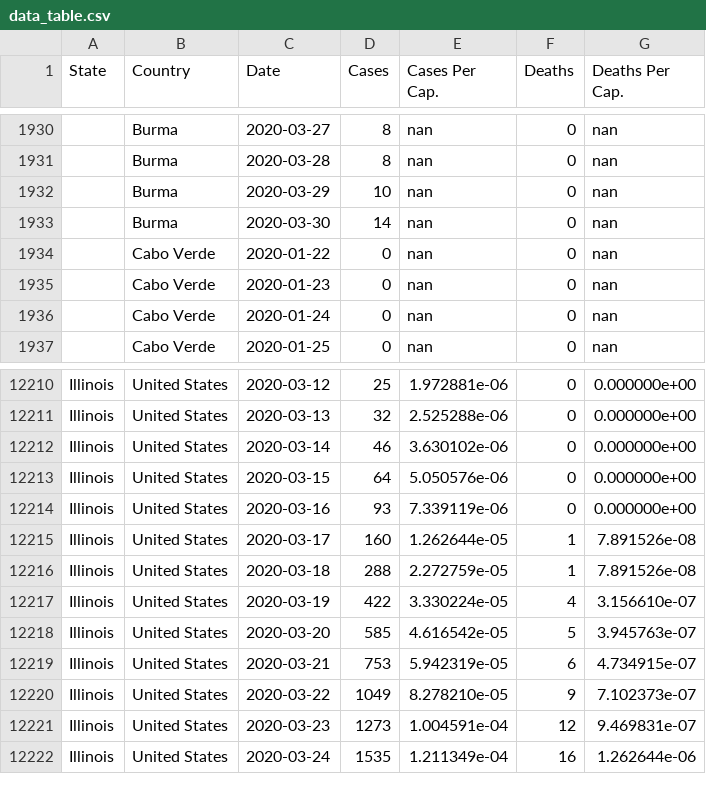
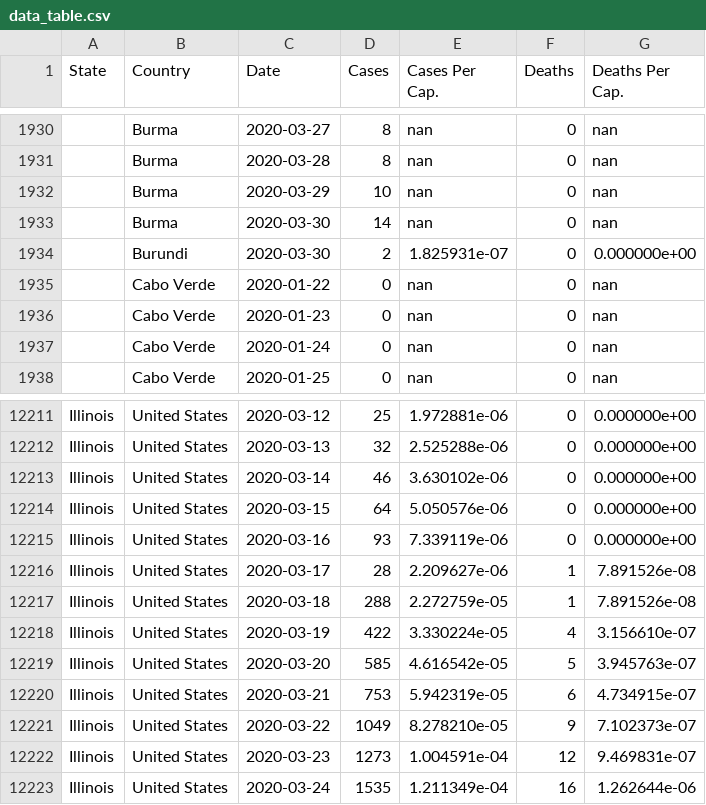
Before and after one commit to rben01/covid19, a CSV file: data/data_table.csv, drawn as a sheet; only a part is shown, gaps mark what is left out.

```diff
--- a/data/data_table.csv
+++ b/data/data_table.csv
@@ -1933,2 +1933,3 @@ State,Country,Date,Cases,Cases Per Cap.,Deaths,Deaths Per Cap.
 ,Burma,2020-03-30,14,nan,0,nan
+,Burundi,2020-03-30,2,1.825931e-07,0,0.000000e+00
 ,Cabo Verde,2020-01-22,0,nan,0,nan
@@ -12214,3 +12215,3 @@ Illinois,United States,2020-03-15,64,5.050576e-06,0,0.000000e+00
 Illinois,United States,2020-03-16,93,7.339119e-06,0,0.000000e+00
-Illinois,United States,2020-03-17,160,1.262644e-05,1,7.891526e-08
+Illinois,United States,2020-03-17,28,2.209627e-06,1,7.891526e-08
 Illinois,United States,2020-03-18,288,2.272759e-05,1,7.891526e-08
```
Also changed, not shown: data/covid_countries_daily.csv, 3 other files.
